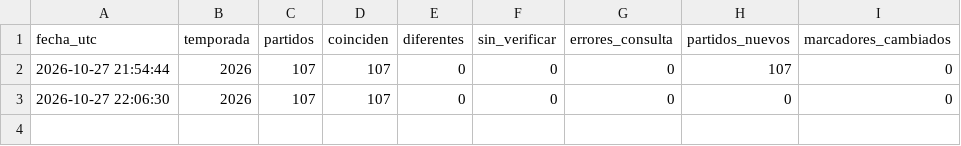
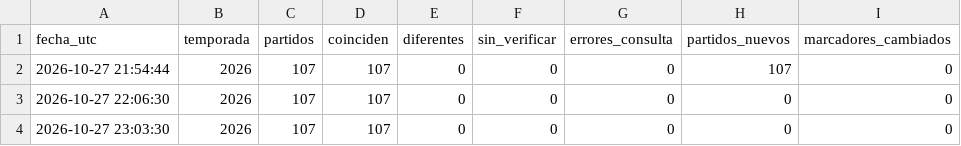
Before and after one commit to xooads1985-afk/nfl-betting-app, a CSV file: datos_auditoria/historial_2026.csv, drawn as a sheet; the diff names each change by its address in the sheet, - before the commit and + after, or states it on an @@ line.

```diff
--- a/datos_auditoria/historial_2026.csv
+++ b/datos_auditoria/historial_2026.csv
+row 4: 2026-10-27 23:03:30 | 2026 | 107 | 107 | 0 | 0 | 0 | 0 | 0
```
Also changed, not shown: 1 other file.
